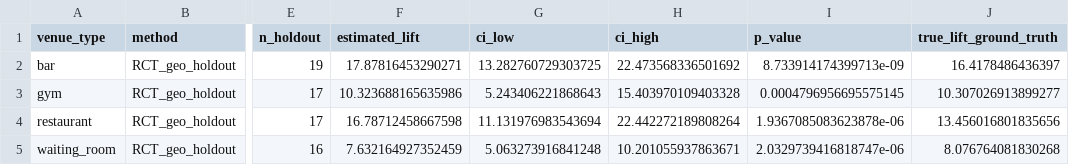
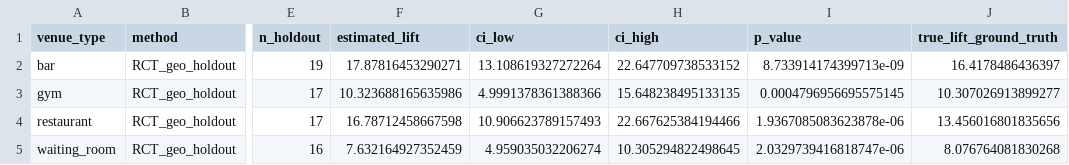
Before and after one commit to crystal1361/atmosphere-dooh-measurement, a CSV file: outputs/tables/rct_effects.csv, drawn as a sheet; only a part is shown, gaps mark what is left out; the diff names each change by its address in the sheet, - before the commit and + after, or states it on an @@ line.

Commit message:
Add files via upload

```diff
--- a/outputs/tables/rct_effects.csv
+++ b/outputs/tables/rct_effects.csv
-G2 (ci_low): 13.282760729303725
+G2 (ci_low): 13.108619327272264
-H2 (ci_high): 22.473568336501692
+H2 (ci_high): 22.647709738533152
-G3 (ci_low): 5.243406221868643
+G3 (ci_low): 4.9991378361388366
-H3 (ci_high): 15.403970109403328
+H3 (ci_high): 15.648238495133135
-G4 (ci_low): 11.131976983543694
+G4 (ci_low): 10.906623789157493
-H4 (ci_high): 22.442272189808264
+H4 (ci_high): 22.667625384194466
-G5 (ci_low): 5.063273916841248
+G5 (ci_low): 4.959035032206274
-H5 (ci_high): 10.201055937863671
+H5 (ci_high): 10.305294822498645
```
